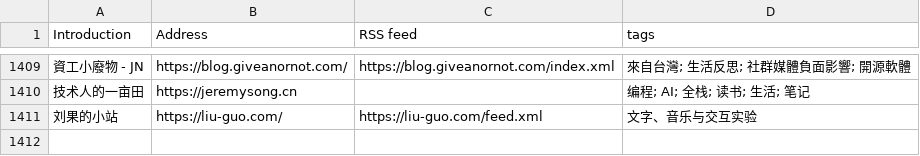
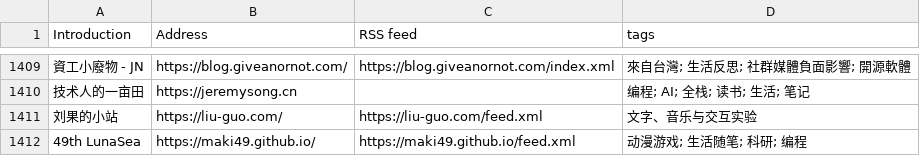
Before and after one commit to timqian/chinese-independent-blogs, a CSV file: blogs-original.csv, drawn as a sheet; only a part is shown, gaps mark what is left out; the diff names each change by its address in the sheet, - before the commit and + after, or states it on an @@ line.

Commit message:
49th LunaSea, https://maki49.github.io/, https://maki49.github.io/feed.xml, 动漫游戏; 生活随笔; 科研; 编程

```diff
--- a/blogs-original.csv
+++ b/blogs-original.csv
+row 1412: 49th LunaSea | https://maki49.github.io/ | https://maki49.github.io/feed.xml | 动漫游戏; 生活随笔; 科研; 编程
```
